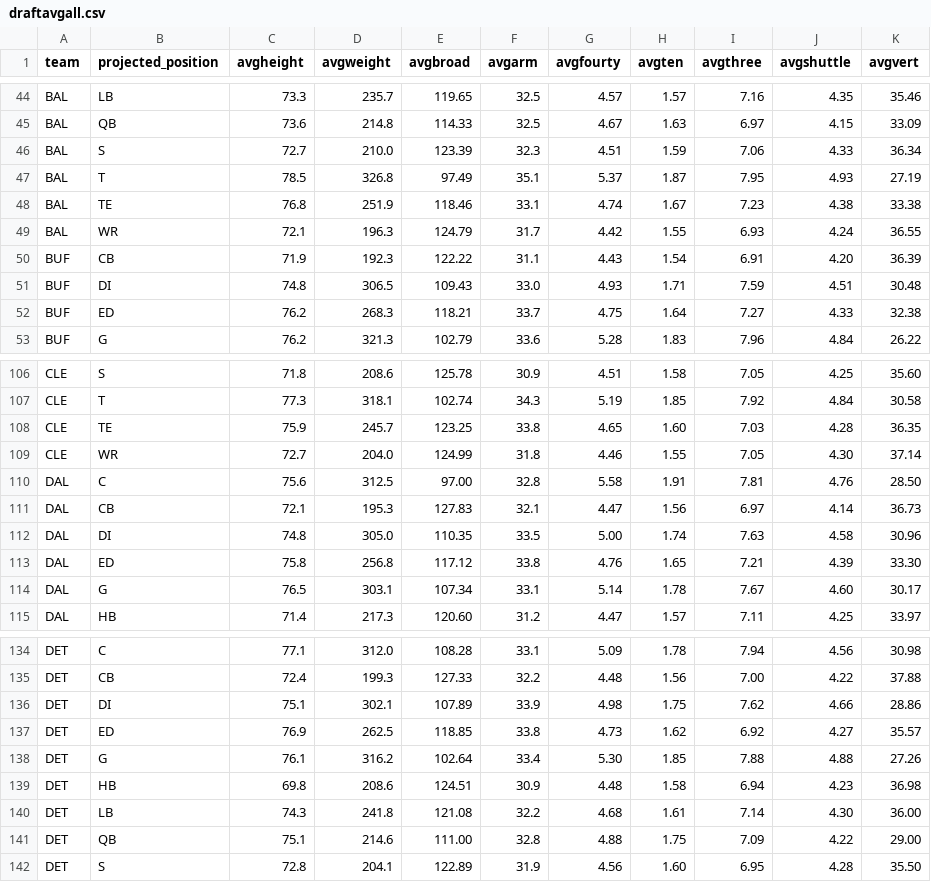
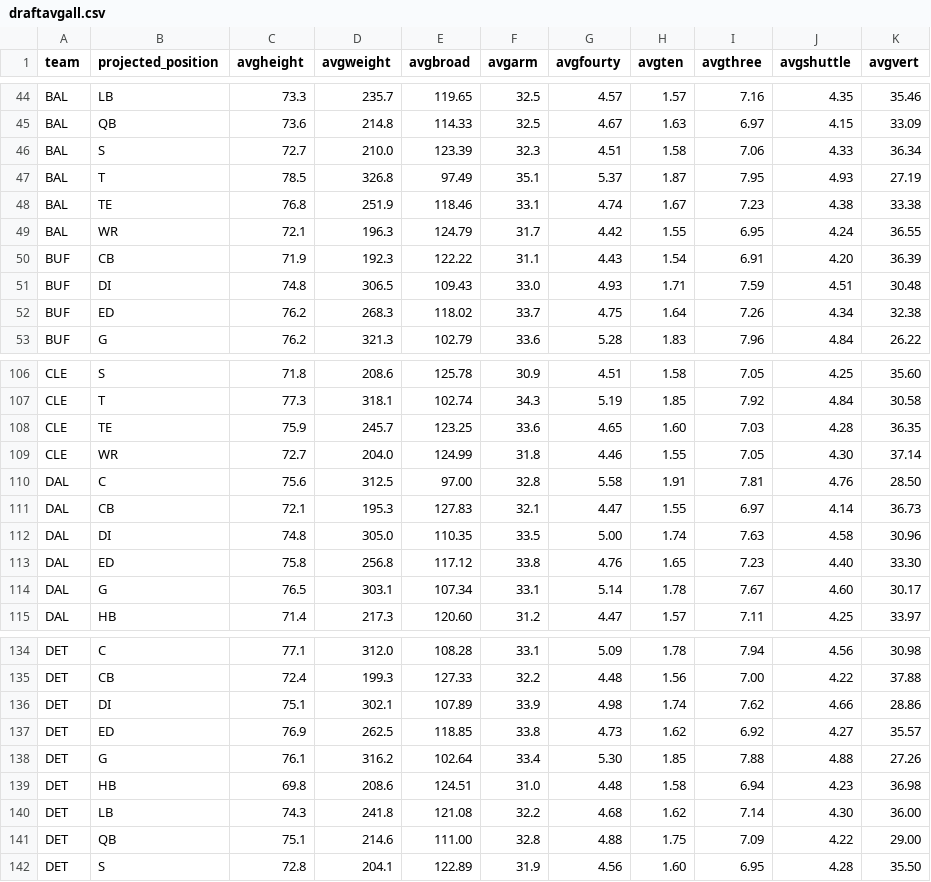
Before and after one commit to arjunmenon10/DraftThresholds, a CSV file: draftavgall.csv, drawn as a sheet; only a part is shown, gaps mark what is left out; the diff covers the shown part only.

```diff
--- a/draftavgall.csv
+++ b/draftavgall.csv
@@ -45,9 +45,9 @@ BAL,LB,73.3,235.7,119.65,32.5,4.57,1.57,7.16,4.35,35.46
 BAL,QB,73.6,214.8,114.33,32.5,4.67,1.63,6.97,4.15,33.09
-BAL,S,72.7,210.0,123.39,32.3,4.51,1.59,7.06,4.33,36.34
+BAL,S,72.7,210.0,123.39,32.3,4.51,1.58,7.06,4.33,36.34
 BAL,T,78.5,326.8,97.49,35.1,5.37,1.87,7.95,4.93,27.19
 BAL,TE,76.8,251.9,118.46,33.1,4.74,1.67,7.23,4.38,33.38
-BAL,WR,72.1,196.3,124.79,31.7,4.42,1.55,6.93,4.24,36.55
+BAL,WR,72.1,196.3,124.79,31.7,4.42,1.55,6.95,4.24,36.55
 BUF,CB,71.9,192.3,122.22,31.1,4.43,1.54,6.91,4.20,36.39
 BUF,DI,74.8,306.5,109.43,33.0,4.93,1.71,7.59,4.51,30.48
-BUF,ED,76.2,268.3,118.21,33.7,4.75,1.64,7.27,4.33,32.38
+BUF,ED,76.2,268.3,118.02,33.7,4.75,1.64,7.26,4.34,32.38
 BUF,G,76.2,321.3,102.79,33.6,5.28,1.83,7.96,4.84,26.22
@@ -107,8 +107,8 @@ CLE,S,71.8,208.6,125.78,30.9,4.51,1.58,7.05,4.25,35.60
 CLE,T,77.3,318.1,102.74,34.3,5.19,1.85,7.92,4.84,30.58
-CLE,TE,75.9,245.7,123.25,33.8,4.65,1.60,7.03,4.28,36.35
+CLE,TE,75.9,245.7,123.25,33.6,4.65,1.60,7.03,4.28,36.35
 CLE,WR,72.7,204.0,124.99,31.8,4.46,1.55,7.05,4.30,37.14
 DAL,C,75.6,312.5,97.00,32.8,5.58,1.91,7.81,4.76,28.50
-DAL,CB,72.1,195.3,127.83,32.1,4.47,1.56,6.97,4.14,36.73
+DAL,CB,72.1,195.3,127.83,32.1,4.47,1.55,6.97,4.14,36.73
 DAL,DI,74.8,305.0,110.35,33.5,5.00,1.74,7.63,4.58,30.96
-DAL,ED,75.8,256.8,117.12,33.8,4.76,1.65,7.21,4.39,33.30
+DAL,ED,75.8,256.8,117.12,33.8,4.76,1.65,7.23,4.40,33.30
 DAL,G,76.5,303.1,107.34,33.1,5.14,1.78,7.67,4.60,30.17
@@ -135,7 +135,7 @@ DET,C,77.1,312.0,108.28,33.1,5.09,1.78,7.94,4.56,30.98
 DET,CB,72.4,199.3,127.33,32.2,4.48,1.56,7.00,4.22,37.88
-DET,DI,75.1,302.1,107.89,33.9,4.98,1.75,7.62,4.66,28.86
+DET,DI,75.1,302.1,107.89,33.9,4.98,1.74,7.62,4.66,28.86
 DET,ED,76.9,262.5,118.85,33.8,4.73,1.62,6.92,4.27,35.57
 DET,G,76.1,316.2,102.64,33.4,5.30,1.85,7.88,4.88,27.26
-DET,HB,69.8,208.6,124.51,30.9,4.48,1.58,6.94,4.23,36.98
-DET,LB,74.3,241.8,121.08,32.2,4.68,1.61,7.14,4.30,36.00
+DET,HB,69.8,208.6,124.51,31.0,4.48,1.58,6.94,4.23,36.98
+DET,LB,74.3,241.8,121.08,32.2,4.68,1.62,7.14,4.30,36.00
 DET,QB,75.1,214.6,111.00,32.8,4.88,1.75,7.09,4.22,29.00
```
Also changed, not shown: 28 edited cells elsewhere in this file, draftavg3rd.csv, draftavgGM.csv.
